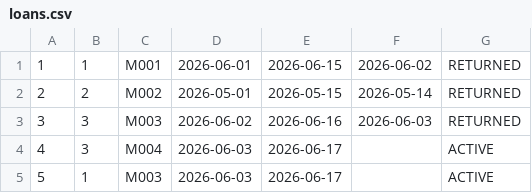
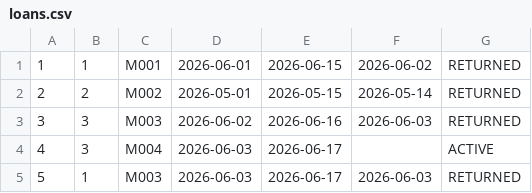
Before and after one commit to RazzaTitian/tugas-pbo, a CSV file: data/loans.csv, drawn as a sheet.

Commit message:
feat: add web return workflow

```diff
--- a/data/loans.csv
+++ b/data/loans.csv
@@ -4,2 +4,2 @@
 4,3,M004,2026-06-03,2026-06-17,,ACTIVE
-5,1,M003,2026-06-03,2026-06-17,,ACTIVE
+5,1,M003,2026-06-03,2026-06-17,2026-06-03,RETURNED
```
Also changed, not shown: 2 other files.
